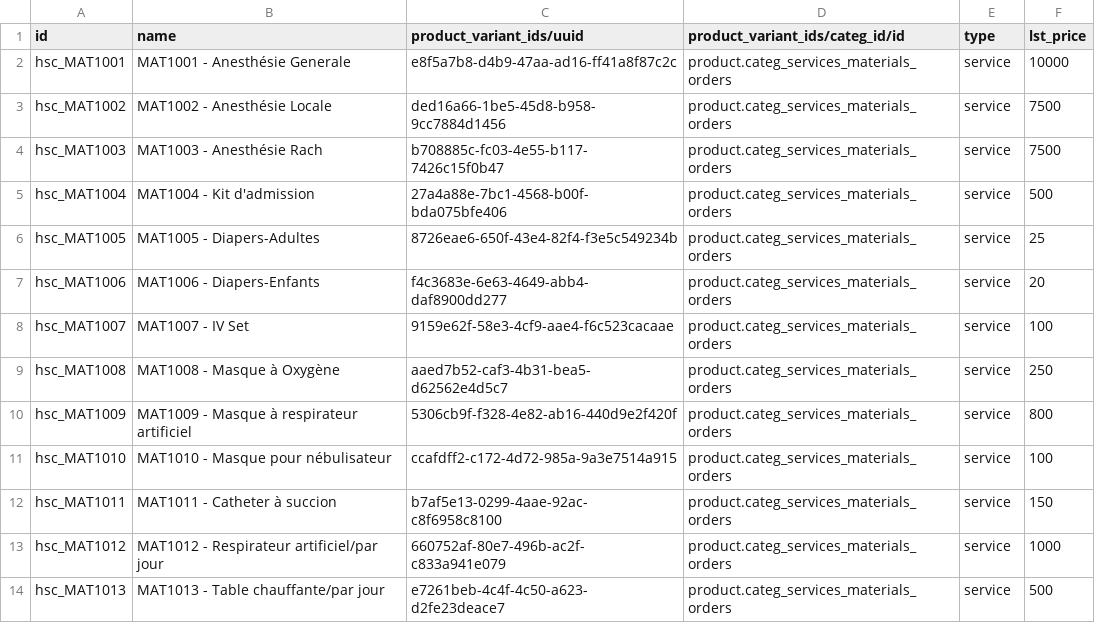
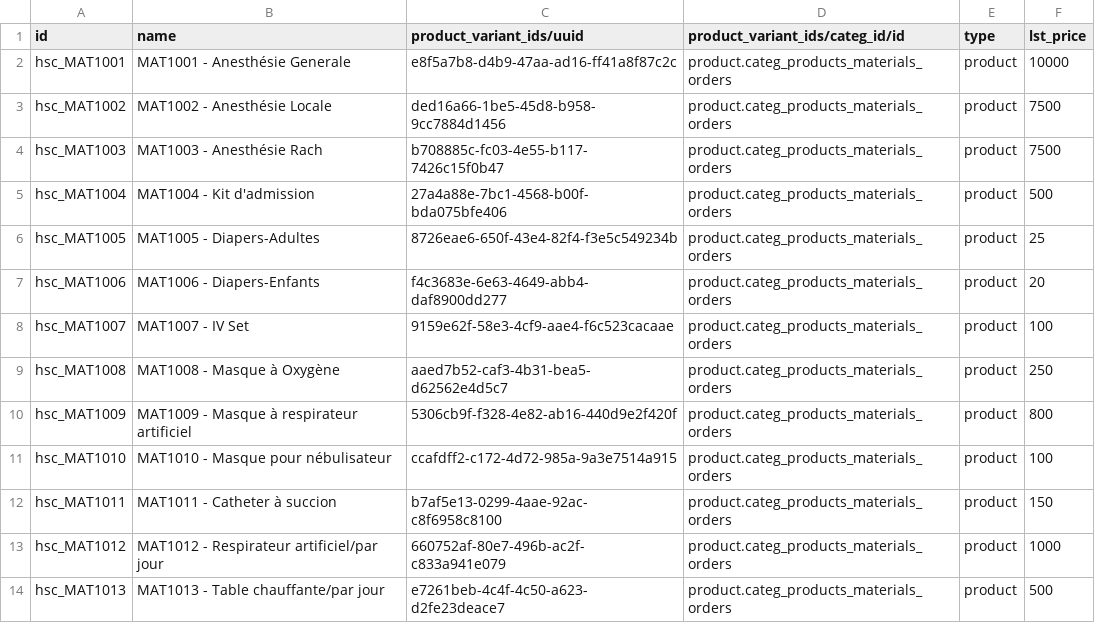
Before and after one commit to CRUDEM/odoo-config-hsc, a CSV file: configuration/product/materialsOrdersOdoo.csv, drawn as a sheet.

Commit message:
HSC-4: Update shop name

```diff
--- a/configuration/product/materialsOrdersOdoo.csv
+++ b/configuration/product/materialsOrdersOdoo.csv
@@ -1,14 +1,14 @@
 id,name,product_variant_ids/uuid,product_variant_ids/categ_id/id,type,lst_price
-hsc_MAT1001,MAT1001 - Anesthésie Generale,e8f5a7b8-d4b9-47aa-ad16-ff41a8f87c2c,product.categ_services_materials_orders,service,10000
-hsc_MAT1002,MAT1002 - Anesthésie Locale,ded16a66-1be5-45d8-b958-9cc7884d1456,product.categ_services_materials_orders,service,7500
-hsc_MAT1003,MAT1003 - Anesthésie Rach,b708885c-fc03-4e55-b117-7426c15f0b47,product.categ_services_materials_orders,service,7500
-hsc_MAT1004,MAT1004 - Kit d'admission,27a4a88e-7bc1-4568-b00f-bda075bfe406,product.categ_services_materials_orders,service,500
-hsc_MAT1005,MAT1005 - Diapers-Adultes,8726eae6-650f-43e4-82f4-f3e5c549234b,product.categ_services_materials_orders,service,25
-hsc_MAT1006,MAT1006 - Diapers-Enfants,f4c3683e-6e63-4649-abb4-daf8900dd277,product.categ_services_materials_orders,service,20
-hsc_MAT1007,MAT1007 - IV Set,9159e62f-58e3-4cf9-aae4-f6c523cacaae,product.categ_services_materials_orders,service,100
-hsc_MAT1008,MAT1008 - Masque à Oxygène,aaed7b52-caf3-4b31-bea5-d62562e4d5c7,product.categ_services_materials_orders,service,250
-hsc_MAT1009,MAT1009 - Masque à respirateur artificiel,5306cb9f-f328-4e82-ab16-440d9e2f420f,product.categ_services_materials_orders,service,800
-hsc_MAT1010,MAT1010 - Masque pour nébulisateur,ccafdff2-c172-4d72-985a-9a3e7514a915,product.categ_services_materials_orders,service,100
-hsc_MAT1011,MAT1011 - Catheter à succion,b7af5e13-0299-4aae-92ac-c8f6958c8100,product.categ_services_materials_orders,service,150
-hsc_MAT1012,MAT1012 - Respirateur artificiel/par jour,660752af-80e7-496b-ac2f-c833a941e079,product.categ_services_materials_orders,service,1000
-hsc_MAT1013,MAT1013 - Table chauffante/par jour,e7261beb-4c4f-4c50-a623-d2fe23deace7,product.categ_services_materials_orders,service,500
+hsc_MAT1001,MAT1001 - Anesthésie Generale,e8f5a7b8-d4b9-47aa-ad16-ff41a8f87c2c,product.categ_products_materials_orders,product,10000
+hsc_MAT1002,MAT1002 - Anesthésie Locale,ded16a66-1be5-45d8-b958-9cc7884d1456,product.categ_products_materials_orders,product,7500
+hsc_MAT1003,MAT1003 - Anesthésie Rach,b708885c-fc03-4e55-b117-7426c15f0b47,product.categ_products_materials_orders,product,7500
+hsc_MAT1004,MAT1004 - Kit d'admission,27a4a88e-7bc1-4568-b00f-bda075bfe406,product.categ_products_materials_orders,product,500
+hsc_MAT1005,MAT1005 - Diapers-Adultes,8726eae6-650f-43e4-82f4-f3e5c549234b,product.categ_products_materials_orders,product,25
+hsc_MAT1006,MAT1006 - Diapers-Enfants,f4c3683e-6e63-4649-abb4-daf8900dd277,product.categ_products_materials_orders,product,20
+hsc_MAT1007,MAT1007 - IV Set,9159e62f-58e3-4cf9-aae4-f6c523cacaae,product.categ_products_materials_orders,product,100
+hsc_MAT1008,MAT1008 - Masque à Oxygène,aaed7b52-caf3-4b31-bea5-d62562e4d5c7,product.categ_products_materials_orders,product,250
+hsc_MAT1009,MAT1009 - Masque à respirateur artificiel,5306cb9f-f328-4e82-ab16-440d9e2f420f,product.categ_products_materials_orders,product,800
+hsc_MAT1010,MAT1010 - Masque pour nébulisateur,ccafdff2-c172-4d72-985a-9a3e7514a915,product.categ_products_materials_orders,product,100
+hsc_MAT1011,MAT1011 - Catheter à succion,b7af5e13-0299-4aae-92ac-c8f6958c8100,product.categ_products_materials_orders,product,150
+hsc_MAT1012,MAT1012 - Respirateur artificiel/par jour,660752af-80e7-496b-ac2f-c833a941e079,product.categ_products_materials_orders,product,1000
+hsc_MAT1013,MAT1013 - Table chauffante/par jour,e7261beb-4c4f-4c50-a623-d2fe23deace7,product.categ_products_materials_orders,product,500
```
Also changed, not shown: configuration/product_category/product.category.csv, 3 other files.
